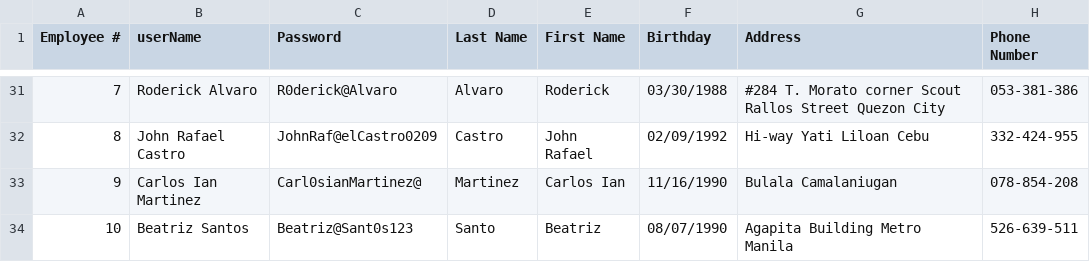
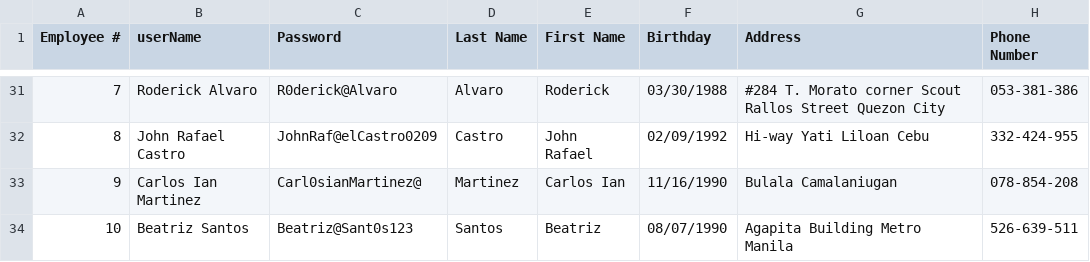
Before and after one commit to shekinahjabez/Terminal-Assessment-Final-Code-Submission-Group-9, a CSV file: src/motorph9/EmployeeDetails.csv, drawn as a sheet; only a part is shown, gaps mark what is left out; the diff names each change by its address in the sheet, - before the commit and + after, or states it on an @@ line.

Commit message:
Updated the following: AddEmployee Dashboard Employee EmployeeDetails LeaveRequest

```diff
--- a/src/motorph9/EmployeeDetails.csv
+++ b/src/motorph9/EmployeeDetails.csv
-D34 (Last Name): Santo
+D34 (Last Name): Santos
```
Also changed, not shown: src/motorph9/Credentials.csv, 6 other files.
